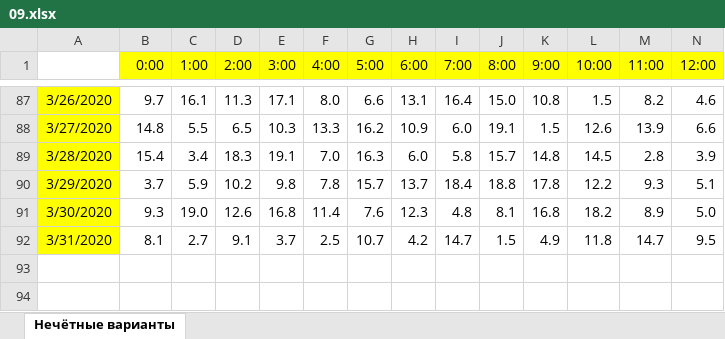
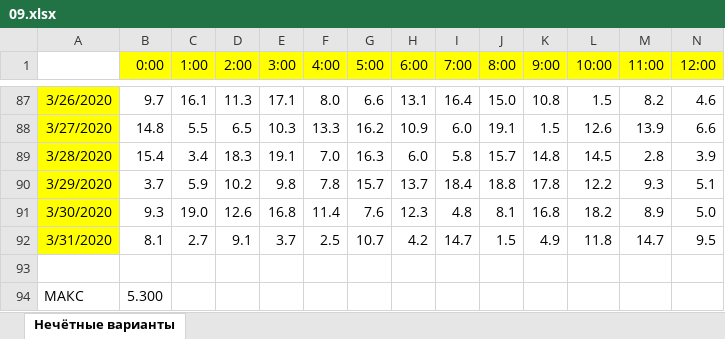
Before and after one commit to pingwin91/KEGE, an Excel workbook: to310522/09.xlsx, sheet Нечётные варианты, drawn as a sheet; only a part is shown, gaps mark what is left out; values as stored, in another font and other column widths than the file's, no borders; rows hold the shown columns only; the diff names each change by its address in the sheet, - before the commit and + after, or states it on an @@ line.

```diff
--- a/to310522/09.xlsx (sheet Нечётные варианты)
+++ b/to310522/09.xlsx (sheet Нечётные варианты)
+row 93: (empty)
+row 94: МАКС | 5.300
```
Also changed, not shown: 12 other files.
